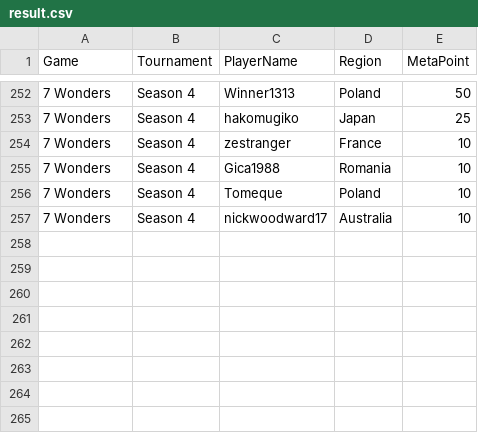
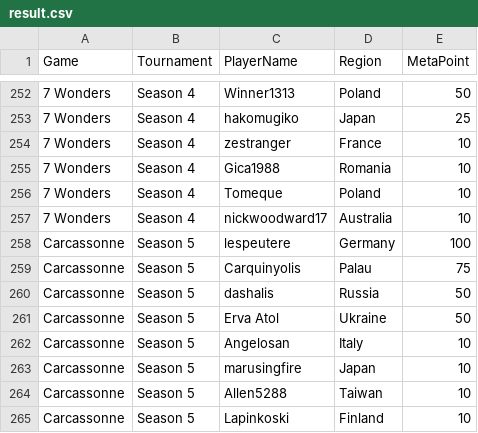
Before and after one commit to simon2016bht/wpoc, a CSV file: assets/csv/result.csv, drawn as a sheet; only a part is shown, gaps mark what is left out; the diff names each change by its address in the sheet, - before the commit and + after, or states it on an @@ line.

```diff
--- a/assets/csv/result.csv
+++ b/assets/csv/result.csv
+row 258: Carcassonne | Season 5 | lespeutere | Germany | 100
+row 259: Carcassonne | Season 5 | Carquinyolis | Palau | 75
+row 260: Carcassonne | Season 5 | dashalis | Russia | 50
+row 261: Carcassonne | Season 5 | Erva Atol | Ukraine | 50
+row 262: Carcassonne | Season 5 | Angelosan | Italy | 10
+row 263: Carcassonne | Season 5 | marusingfire | Japan | 10
+row 264: Carcassonne | Season 5 | Allen5288 | Taiwan | 10
+row 265: Carcassonne | Season 5 | Lapinkoski | Finland | 10
```
Also changed, not shown: 8 other files.
